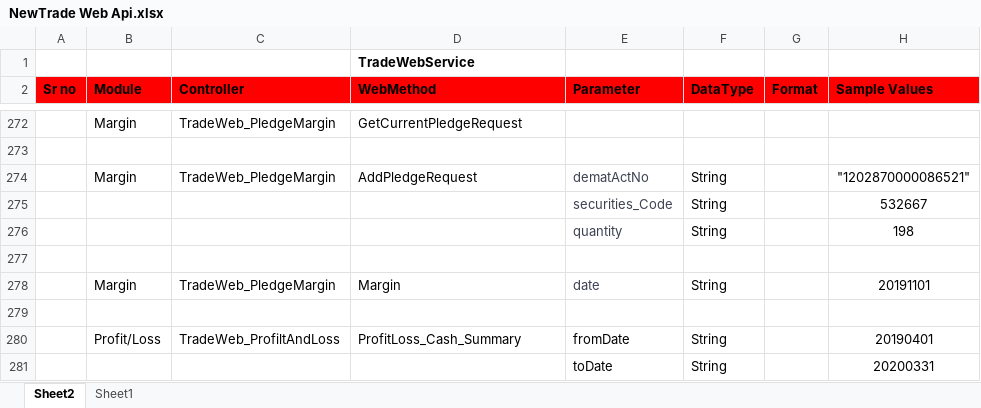
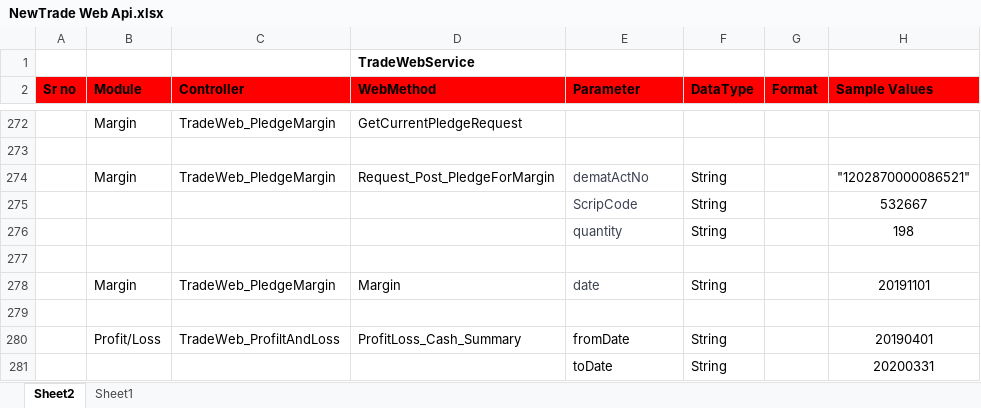
Before and after one commit to malkesh-m/NewTradeWebApi, an Excel workbook: Docs/NewTrade Web Api.xlsx, sheet Sheet2, drawn as a sheet; only a part is shown, gaps mark what is left out; values as stored, in another font and other column widths than the file's, no borders; the diff names each change by its address in the sheet, - before the commit and + after, or states it on an @@ line.

Commit message:
Change api name AddPledgeRequest to Request_Post_PledgeForMargin

```diff
--- a/Docs/NewTrade Web Api.xlsx (sheet Sheet2)
+++ b/Docs/NewTrade Web Api.xlsx (sheet Sheet2)
-D274 (WebMethod): AddPledgeRequest
+D274 (WebMethod): Request_Post_PledgeForMargin
-E275 (Parameter): securities_Code
+E275 (Parameter): ScripCode
```
Also changed, not shown: 2 other files.
